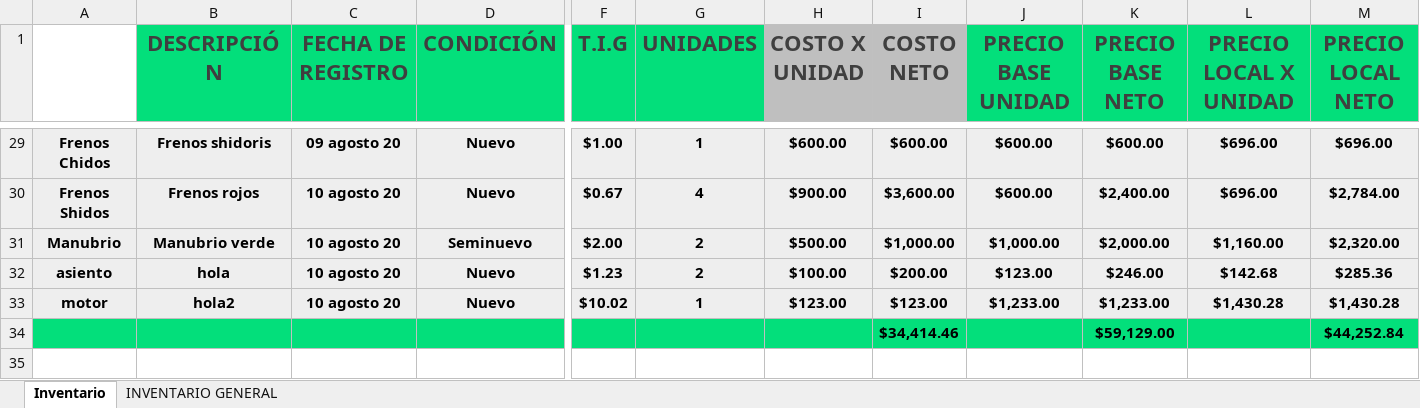
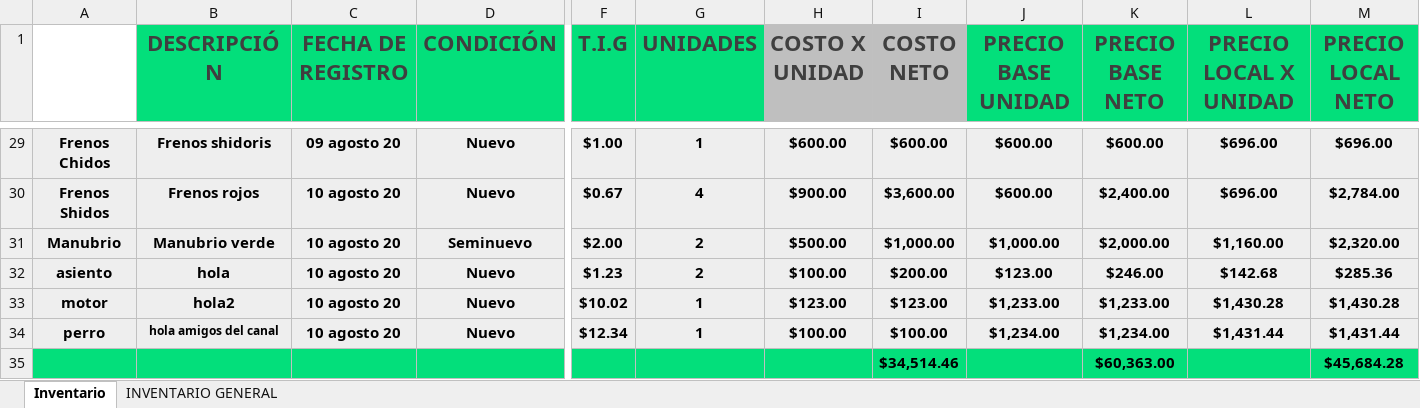
Before and after one commit to Alisbasa/EPIC-MOUNTAIN-SYSTEM, an Excel workbook: JavaApplication19/src/excel/Inventario.xlsx, sheet Inventario, drawn as a sheet; only a part is shown, gaps mark what is left out; values as stored, in another font and other column widths than the file's, no borders; charts and pictures not drawn; removed rows and columns are numbered as before the commit, all else as after; rows hold the shown columns only; the diff names each change by its address in the sheet, - before the commit and + after, or states it on an @@ line.

```diff
--- a/JavaApplication19/src/excel/Inventario.xlsx (sheet Inventario)
+++ b/JavaApplication19/src/excel/Inventario.xlsx (sheet Inventario)
-row 34:  |  |  |  |  |  |  | $34,414.46 |  | $59,129.00 |  | $44,252.84
+row 34: perro | hola amigos del canal | 10 agosto 20 | Nuevo | $12.34 | 1 | $100.00 | $100.00 | $1,234.00 | $1,234.00 | $1,431.44 | $1,431.44
+row 35:  |  |  |  |  |  |  | $34,514.46 |  | $60,363.00 |  | $45,684.28
```
Also changed, not shown: JavaApplication19/src/excel/LibrosContables.xlsx, 3 other files.
